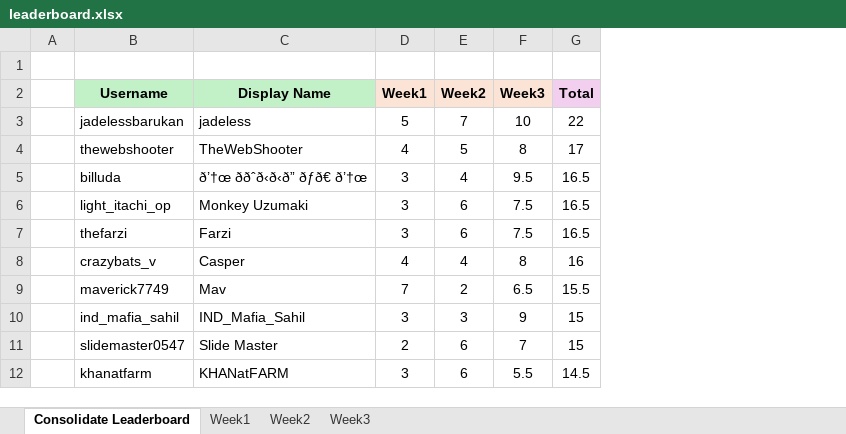
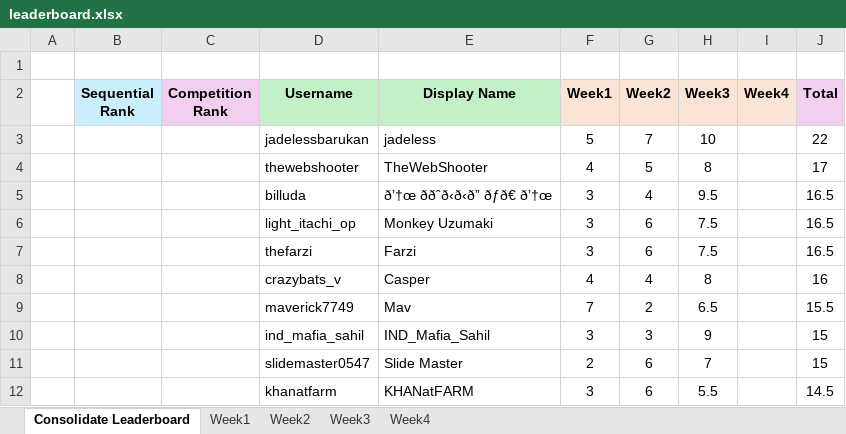
Before and after one commit to halfoctave/ipl_polls, an Excel workbook: final/leaderboard.xlsx, sheet Consolidate Leaderboard, drawn as a sheet; only a part is shown; values as stored, in another font and other column widths than the file's, no borders; conditional formats not drawn; the diff names each change by its address in the sheet, - before the commit and + after, or states it on an @@ line.

```diff
--- a/final/leaderboard.xlsx (sheet Consolidate Leaderboard)
+++ b/final/leaderboard.xlsx (sheet Consolidate Leaderboard)
+sheet tab: Week4
+column B (Sequential Rank), empty
+column C (Competition Rank), empty
+column I (Week4), empty
```
Also changed, not shown: 13 other files.
